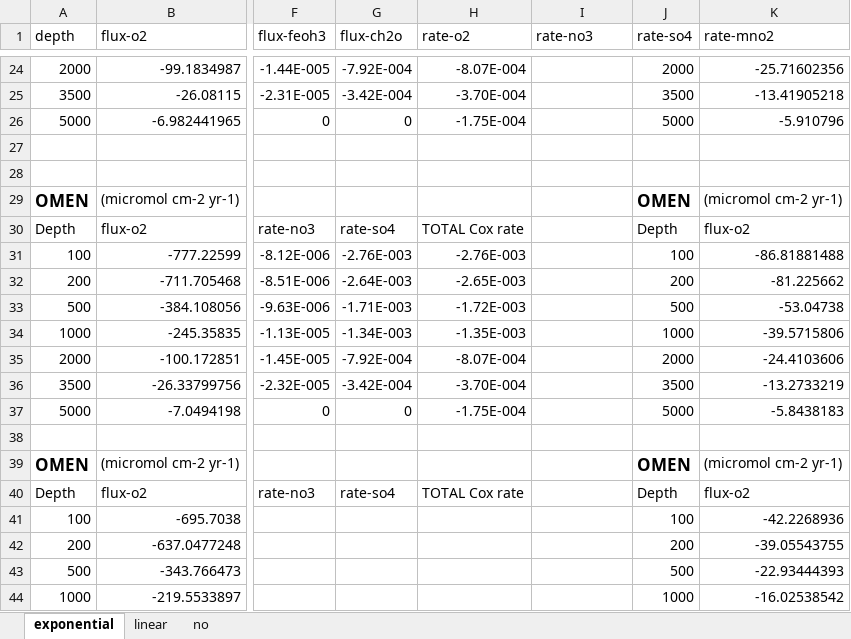
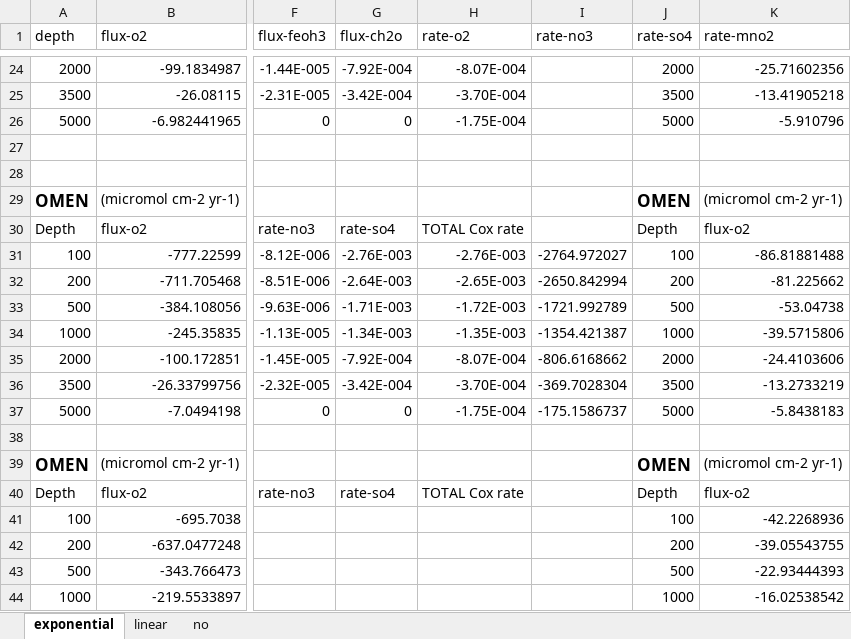
Before and after one commit to DomHu/benthic-model, an Excel workbook: Observations/Thullner_2009/ThullnerGcubed2009 Fluxes-rates.xlsx, sheet exponential, drawn as a sheet; only a part is shown, gaps mark what is left out; values as stored, in another font and other column widths than the file's, no borders; charts and pictures not drawn; the diff names each change by its address in the sheet, - before the commit and + after, or states it on an @@ line.

```diff
--- a/Observations/Thullner_2009/ThullnerGcubed2009 Fluxes-rates.xlsx (sheet exponential)
+++ b/Observations/Thullner_2009/ThullnerGcubed2009 Fluxes-rates.xlsx (sheet exponential)
-I31 (rate-no3): (empty)
+I31 (rate-no3): -2764.972027
-I32 (rate-no3): (empty)
+I32 (rate-no3): -2650.842994
-I33 (rate-no3): (empty)
+I33 (rate-no3): -1721.992789
-I34 (rate-no3): (empty)
+I34 (rate-no3): -1354.421387
-I35 (rate-no3): (empty)
+I35 (rate-no3): -806.6168662
-I36 (rate-no3): (empty)
+I36 (rate-no3): -369.7028304
-I37 (rate-no3): (empty)
+I37 (rate-no3): -175.1586737
```
Also changed, not shown: charts or pictures, 3 other files.
